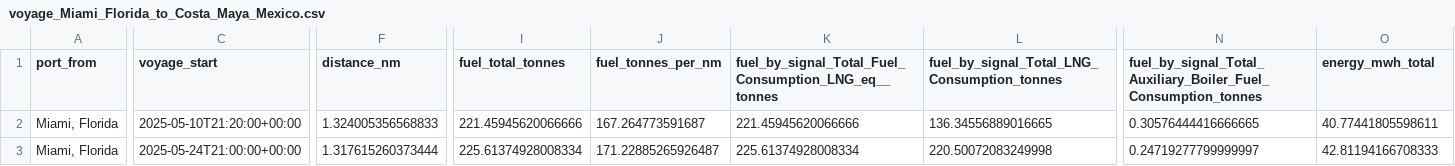
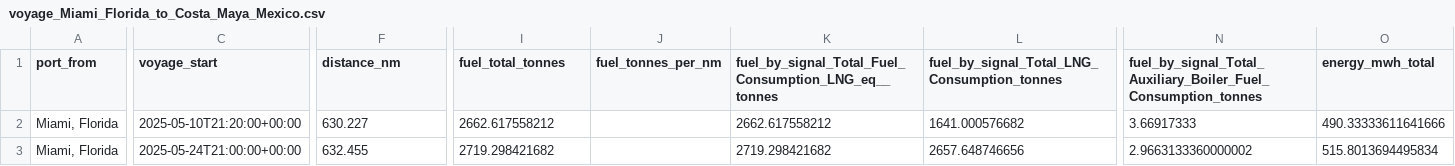
Before and after one commit to Abdullah-Ashfaq/per-voyage-report, a CSV file: voyage_csvs/voyage_Miami_Florida_to_Costa_Maya_Mexico.csv, drawn as a sheet; only a part is shown, gaps mark what is left out; the diff covers the shown part only; the diff names each change by its address in the sheet, - before the commit and + after, or states it on an @@ line.

```diff
--- a/voyage_csvs/voyage_Miami_Florida_to_Costa_Maya_Mexico.csv
+++ b/voyage_csvs/voyage_Miami_Florida_to_Costa_Maya_Mexico.csv
-F2 (distance_nm): 1.324005356568833
+F2 (distance_nm): 630.227
-I2 (fuel_total_tonnes): 221.45945620066666
+I2 (fuel_total_tonnes): 2662.617558212
-J2 (fuel_tonnes_per_nm): 167.264773591687
+J2 (fuel_tonnes_per_nm): (empty)
-K2: 221.45945620066666
+K2: 2662.617558212
-L2: 136.34556889016665
+L2: 1641.000576682
-N2: 0.30576444416666665
+N2: 3.66917333
-O2 (energy_mwh_total): 40.77441805598611
+O2 (energy_mwh_total): 490.33333611641666
-F3 (distance_nm): 1.317615260373444
+F3 (distance_nm): 632.455
-I3 (fuel_total_tonnes): 225.61374928008334
+I3 (fuel_total_tonnes): 2719.298421682
-J3 (fuel_tonnes_per_nm): 171.22885265926487
+J3 (fuel_tonnes_per_nm): (empty)
-K3: 225.61374928008334
+K3: 2719.298421682
-L3: 220.50072083249998
+L3: 2657.648746656
-N3: 0.24719277799999997
+N3: 2.9663133360000002
-O3 (energy_mwh_total): 42.81194166708333
+O3 (energy_mwh_total): 515.8013694495834
```
Also changed, not shown: 172 edited cells elsewhere in this file, voyage_csvs/voyage_Charlotte_Amalie_St._Thomas_to_CocoCay_Bahamas.csv, voyage_csvs/voyage_Costa_Maya_Mexico_to_Roatan_Honduras.csv, 19 other files.
